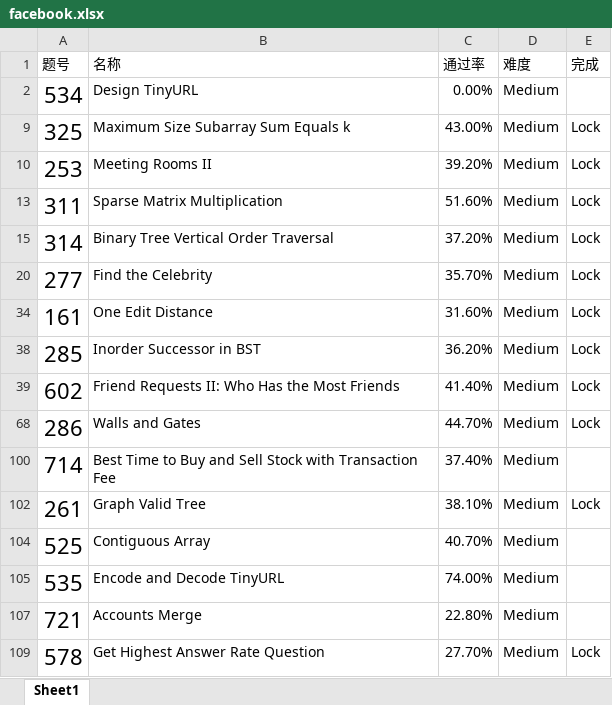
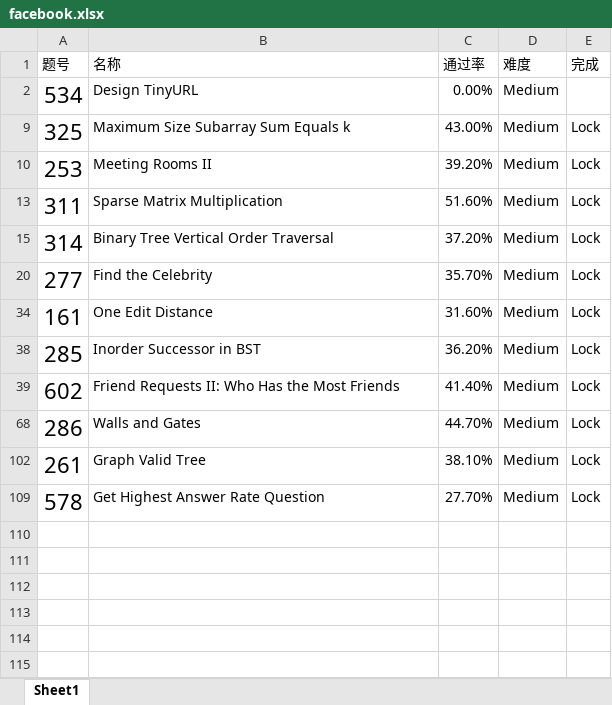
Before and after one commit to Fangkey/CodingTest, an Excel workbook: LeetCode/python/facebook/facebook.xlsx, sheet Sheet1, drawn as a sheet; values as stored, in another font and other column widths than the file's, no borders; the diff names each change by its address in the sheet, - before the commit and + after, or states it on an @@ line.

Commit message:
add 5 fb, finish fb medium

```diff
--- a/LeetCode/python/facebook/facebook.xlsx (sheet Sheet1)
+++ b/LeetCode/python/facebook/facebook.xlsx (sheet Sheet1)
-row 100: 714 | Best Time to Buy and Sell Stock with Transaction Fee | 37.40% | Medium
-row 104: 525 | Contiguous Array | 40.70% | Medium
-row 105: 535 | Encode and Decode TinyURL | 74.00% | Medium
-row 107: 721 | Accounts Merge | 22.80% | Medium
```
Also changed, not shown: hidden cells, 6 other files.
